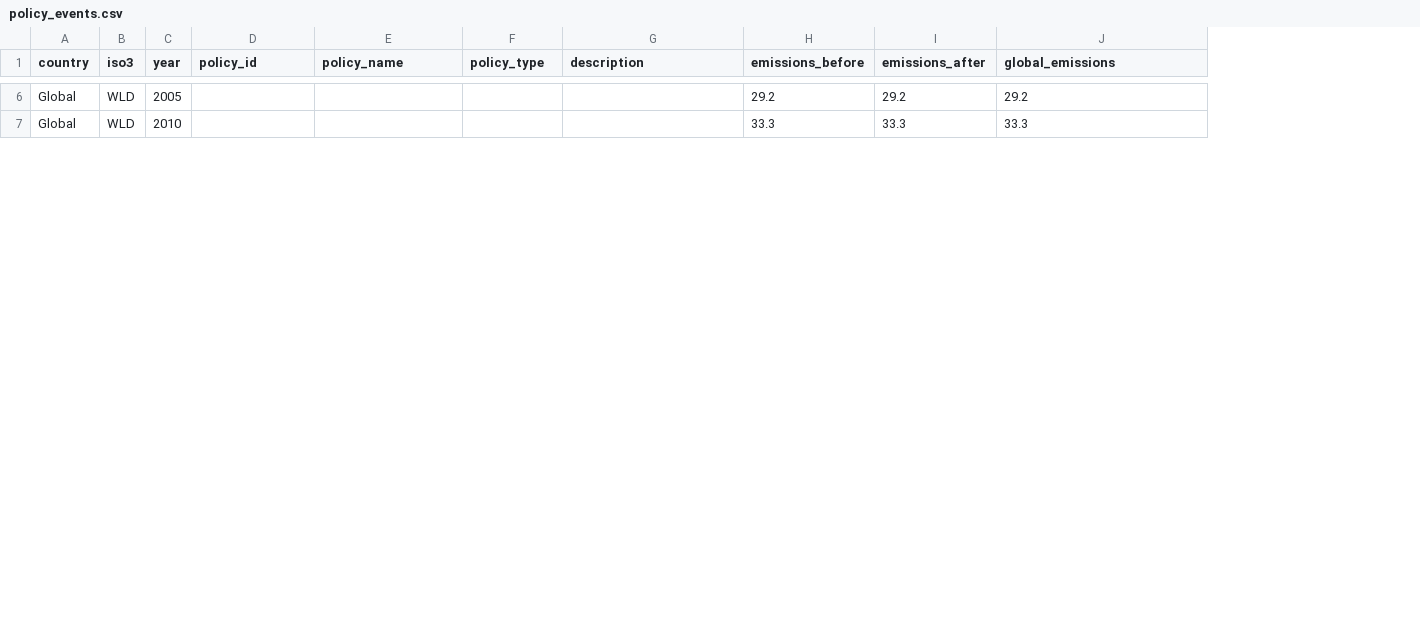
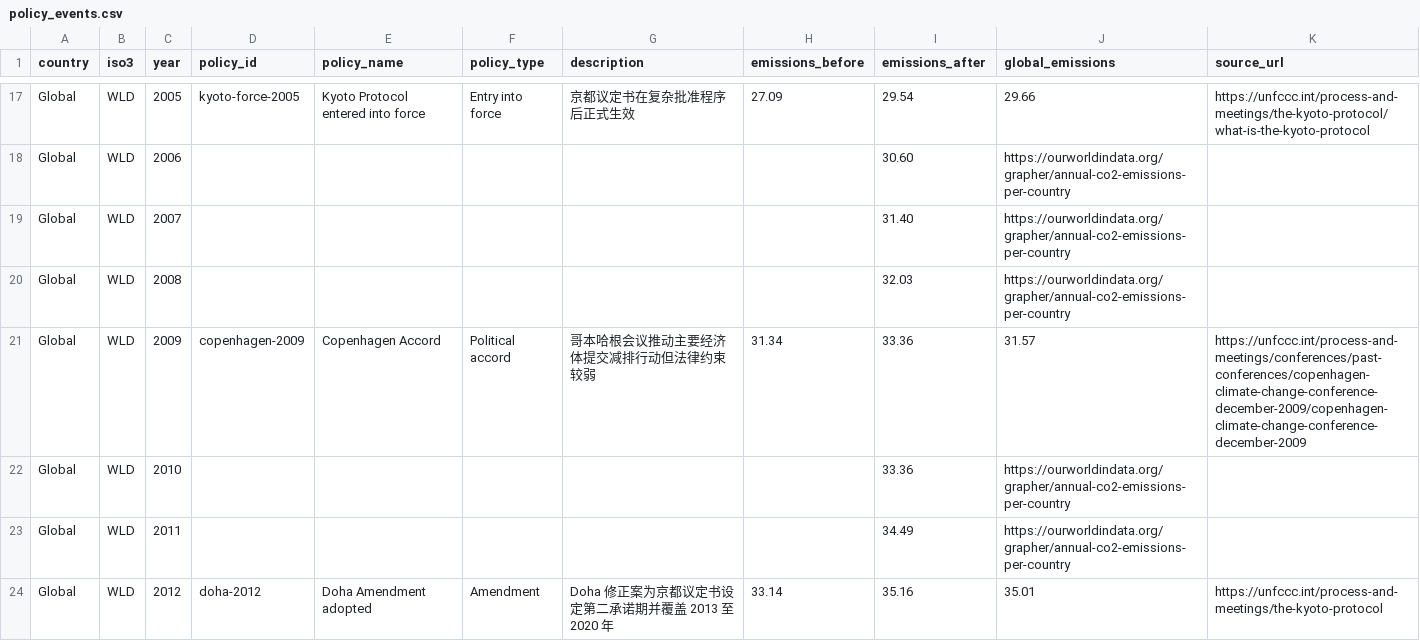
Before and after one commit to Re1nyyy/Global-Carbon-Accountability-Tracker, a CSV file: data/processed/policy_events.csv, drawn as a sheet; only a part is shown, gaps mark what is left out; addresses are those after the commit; the diff covers the shown part only; the diff names each change by its address in the sheet, - before the commit and + after, or states it on an @@ line.

Commit message:
feat: update policy module data

```diff
--- a/data/processed/policy_events.csv
+++ b/data/processed/policy_events.csv
+column K (source_url), row 17: https://unfccc.int/process-and-meetings/the-kyoto-protocol/what-is-the-kyoto-protocol
-D17 (policy_id): (empty)
+D17 (policy_id): kyoto-force-2005
-E17 (policy_name): (empty)
+E17 (policy_name): Kyoto Protocol entered into force
-F17 (policy_type): (empty)
+F17 (policy_type): Entry into force
-G17 (description): (empty)
+G17 (description): 京都议定书在复杂批准程序后正式生效
-H17 (emissions_before): 29.2
+H17 (emissions_before): 27.09
-I17 (emissions_after): 29.2
+I17 (emissions_after): 29.54
-J17 (global_emissions): 29.2
+J17 (global_emissions): 29.66
+row 18: Global | WLD | 2006 |  |  |  |  |  | 30.60 | https://ourworldindata.org/grapher/annual-co2-emissions-per-country
+row 19: Global | WLD | 2007 |  |  |  |  |  | 31.40 | https://ourworldindata.org/grapher/annual-co2-emissions-per-country
+row 20: Global | WLD | 2008 |  |  |  |  |  | 32.03 | https://ourworldindata.org/grapher/annual-co2-emissions-per-country
+row 21: Global | WLD | 2009 | copenhagen-2009 | Copenhagen Accord | Political accord | 哥本哈根会议推动主要经济体提交减排行动但法律约束较弱 | 31.34 | 33.36 | 31.57 | https://unfccc.int/process-and-meetings/conferences/past-conferences/copenhagen-climate-change-conference-december-2009/copenhagen-climate-change-conference-december-2009
-H22 (emissions_before): 33.3
+H22 (emissions_before): (empty)
-I22 (emissions_after): 33.3
+I22 (emissions_after): 33.36
-J22 (global_emissions): 33.3
+J22 (global_emissions): https://ourworldindata.org/grapher/annual-co2-emissions-per-country
+row 23: Global | WLD | 2011 |  |  |  |  |  | 34.49 | https://ourworldindata.org/grapher/annual-co2-emissions-per-country
+row 24: Global | WLD | 2012 | doha-2012 | Doha Amendment adopted | Amendment | Doha 修正案为京都议定书设定第二承诺期并覆盖 2013 至 2020 年 | 33.14 | 35.16 | 35.01 | https://unfccc.int/process-and-meetings/the-kyoto-protocol
```
Also changed, not shown: 19 added rows and 28 edited cells elsewhere in this file, 2 other files.
